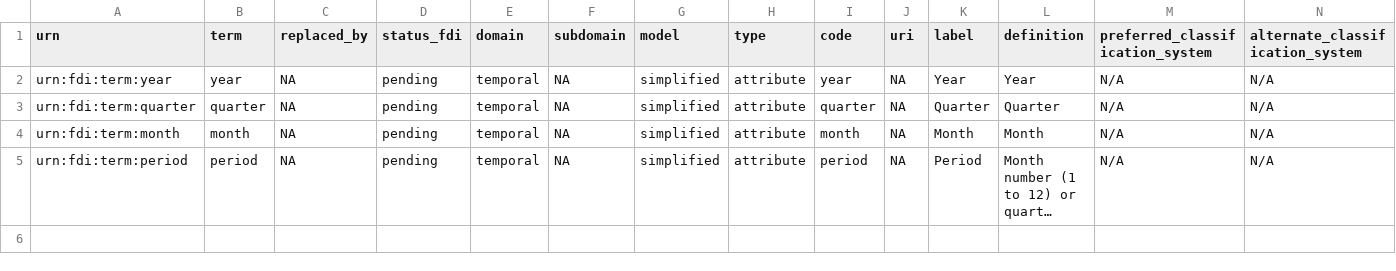
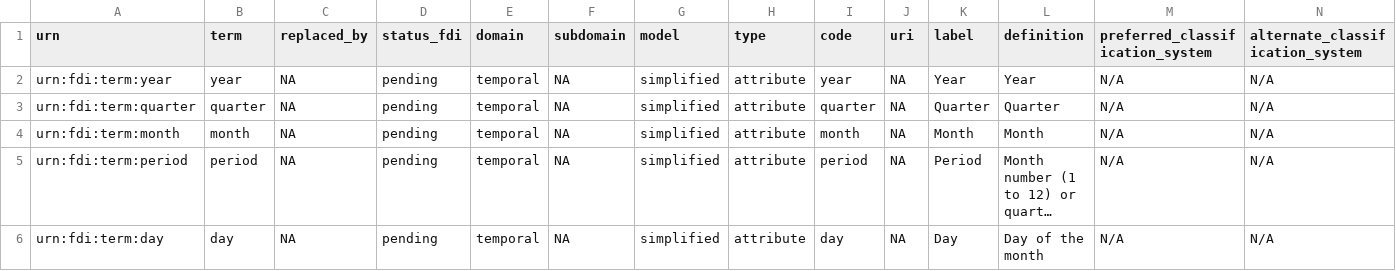
Before and after one commit to fdiwg/fdi-terms, a CSV file: fdi_simplified_attribute_terms.csv, drawn as a sheet; only a part is shown; long unchanged cells end in …; rows hold the shown columns only; the diff names each change by its address in the sheet, - before the commit and + after, or states it on an @@ line.

```diff
--- a/fdi_simplified_attribute_terms.csv
+++ b/fdi_simplified_attribute_terms.csv
+row 6: urn:fdi:term:day | day | NA | pending | temporal | NA | simplified | attribute | day | NA | Day | Day of the month | N/A | N/A
```
Also changed, not shown: fditerms.csv.
